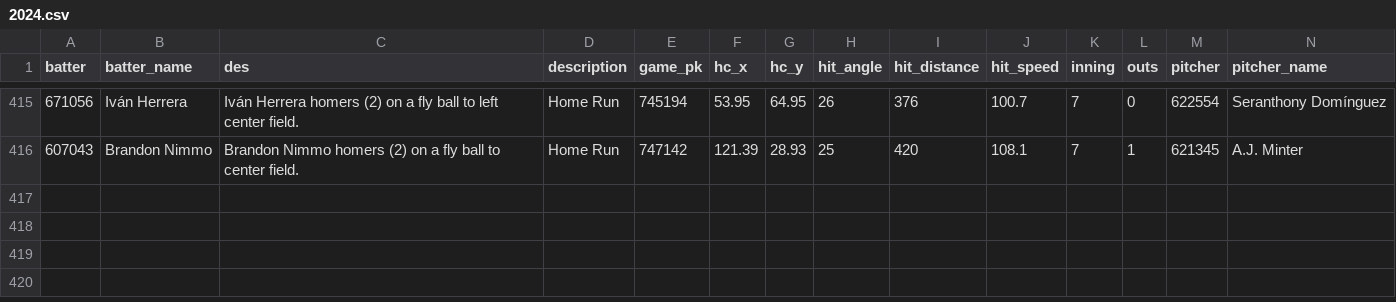
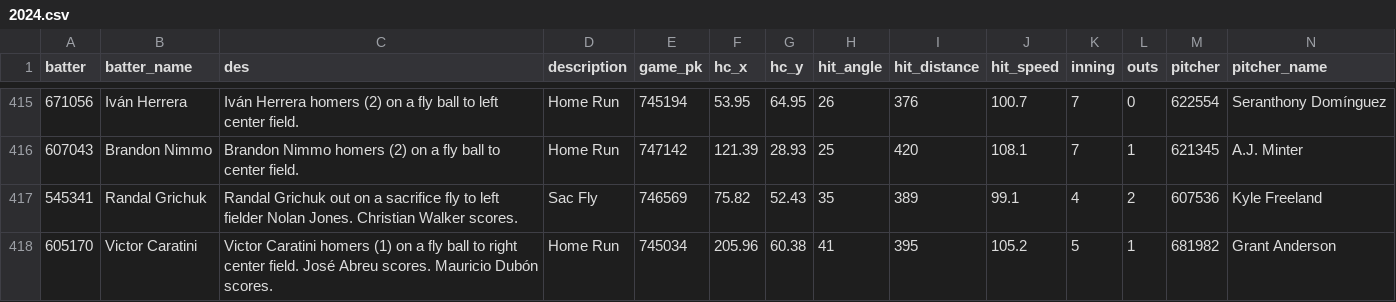
Before and after one commit to NimbleValley/home-run-api, a CSV file: site/data/2024.csv, drawn as a sheet; only a part is shown, gaps mark what is left out; rows hold the shown columns only; the diff names each change by its address in the sheet, - before the commit and + after, or states it on an @@ line.

Commit message:
Upload data

```diff
--- a/site/data/2024.csv
+++ b/site/data/2024.csv
+row 417: 545341 | Randal Grichuk | Randal Grichuk out on a sacrifice fly to left fielder Nolan Jones. Christian Walker scores. | Sac Fly | 746569 | 75.82 | 52.43 | 35 | 389 | 99.1 | 4 | 2 | 607536 | Kyle Freeland
+row 418: 605170 | Victor Caratini | Victor Caratini homers (1) on a fly ball to right center field. José Abreu scores. Mauricio Dubón scores. | Home Run | 745034 | 205.96 | 60.38 | 41 | 395 | 105.2 | 5 | 1 | 681982 | Grant Anderson
```
Also changed, not shown: 33 other files.
